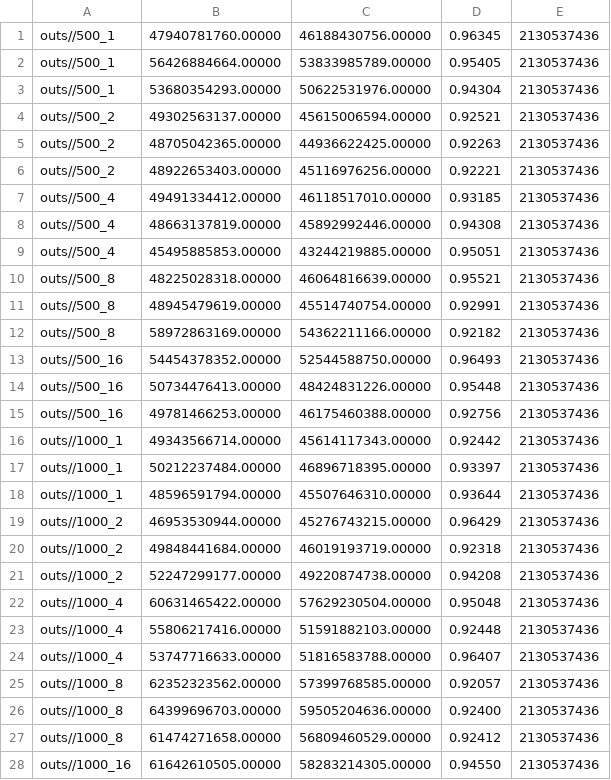
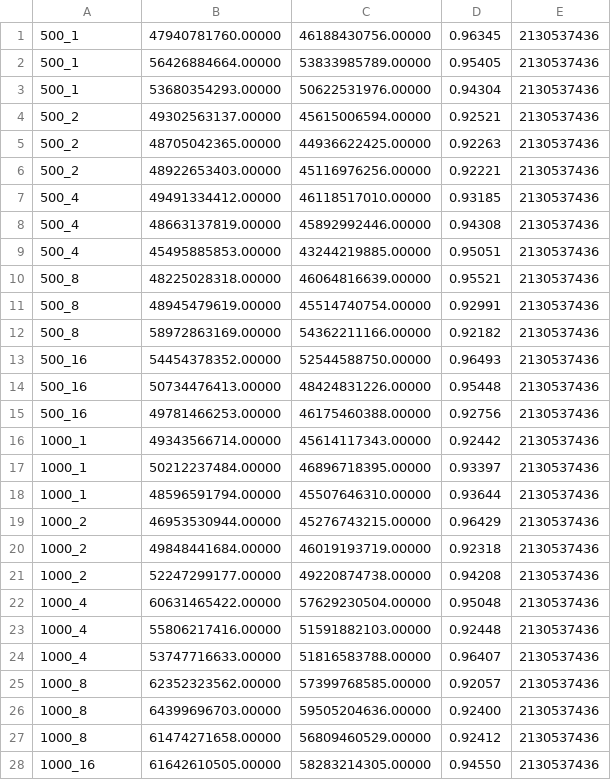
Before and after one commit to wojtekzozlak/Mgr, a CSV file: benchmark/write_hdd.csv, drawn as a sheet; only a part is shown; the diff covers the shown part only.

```diff
--- a/benchmark/write_hdd.csv
+++ b/benchmark/write_hdd.csv
@@ -1,28 +1,28 @@
-outs//500_1, 47940781760.00000, 46188430756.00000, 0.96345, 2130537436
-outs//500_1, 56426884664.00000, 53833985789.00000, 0.95405, 2130537436
-outs//500_1, 53680354293.00000, 50622531976.00000, 0.94304, 2130537436
-outs//500_2, 49302563137.00000, 45615006594.00000, 0.92521, 2130537436
-outs//500_2, 48705042365.00000, 44936622425.00000, 0.92263, 2130537436
-outs//500_2, 48922653403.00000, 45116976256.00000, 0.92221, 2130537436
-outs//500_4, 49491334412.00000, 46118517010.00000, 0.93185, 2130537436
-outs//500_4, 48663137819.00000, 45892992446.00000, 0.94308, 2130537436
-outs//500_4, 45495885853.00000, 43244219885.00000, 0.95051, 2130537436
-outs//500_8, 48225028318.00000, 46064816639.00000, 0.95521, 2130537436
-outs//500_8, 48945479619.00000, 45514740754.00000, 0.92991, 2130537436
-outs//500_8, 58972863169.00000, 54362211166.00000, 0.92182, 2130537436
-outs//500_16, 54454378352.00000, 52544588750.00000, 0.96493, 2130537436
-outs//500_16, 50734476413.00000, 48424831226.00000, 0.95448, 2130537436
-outs//500_16, 49781466253.00000, 46175460388.00000, 0.92756, 2130537436
-outs//1000_1, 49343566714.00000, 45614117343.00000, 0.92442, 2130537436
-outs//1000_1, 50212237484.00000, 46896718395.00000, 0.93397, 2130537436
-outs//1000_1, 48596591794.00000, 45507646310.00000, 0.93644, 2130537436
-outs//1000_2, 46953530944.00000, 45276743215.00000, 0.96429, 2130537436
-outs//1000_2, 49848441684.00000, 46019193719.00000, 0.92318, 2130537436
-outs//1000_2, 52247299177.00000, 49220874738.00000, 0.94208, 2130537436
-outs//1000_4, 60631465422.00000, 57629230504.00000, 0.95048, 2130537436
-outs//1000_4, 55806217416.00000, 51591882103.00000, 0.92448, 2130537436
-outs//1000_4, 53747716633.00000, 51816583788.00000, 0.96407, 2130537436
-outs//1000_8, 62352323562.00000, 57399768585.00000, 0.92057, 2130537436
-outs//1000_8, 64399696703.00000, 59505204636.00000, 0.92400, 2130537436
-outs//1000_8, 61474271658.00000, 56809460529.00000, 0.92412, 2130537436
-outs//1000_16, 61642610505.00000, 58283214305.00000, 0.94550, 2130537436
+500_1, 47940781760.00000, 46188430756.00000, 0.96345, 2130537436
+500_1, 56426884664.00000, 53833985789.00000, 0.95405, 2130537436
+500_1, 53680354293.00000, 50622531976.00000, 0.94304, 2130537436
+500_2, 49302563137.00000, 45615006594.00000, 0.92521, 2130537436
+500_2, 48705042365.00000, 44936622425.00000, 0.92263, 2130537436
+500_2, 48922653403.00000, 45116976256.00000, 0.92221, 2130537436
+500_4, 49491334412.00000, 46118517010.00000, 0.93185, 2130537436
+500_4, 48663137819.00000, 45892992446.00000, 0.94308, 2130537436
+500_4, 45495885853.00000, 43244219885.00000, 0.95051, 2130537436
+500_8, 48225028318.00000, 46064816639.00000, 0.95521, 2130537436
+500_8, 48945479619.00000, 45514740754.00000, 0.92991, 2130537436
+500_8, 58972863169.00000, 54362211166.00000, 0.92182, 2130537436
+500_16, 54454378352.00000, 52544588750.00000, 0.96493, 2130537436
+500_16, 50734476413.00000, 48424831226.00000, 0.95448, 2130537436
+500_16, 49781466253.00000, 46175460388.00000, 0.92756, 2130537436
+1000_1, 49343566714.00000, 45614117343.00000, 0.92442, 2130537436
+1000_1, 50212237484.00000, 46896718395.00000, 0.93397, 2130537436
+1000_1, 48596591794.00000, 45507646310.00000, 0.93644, 2130537436
+1000_2, 46953530944.00000, 45276743215.00000, 0.96429, 2130537436
+1000_2, 49848441684.00000, 46019193719.00000, 0.92318, 2130537436
+1000_2, 52247299177.00000, 49220874738.00000, 0.94208, 2130537436
+1000_4, 60631465422.00000, 57629230504.00000, 0.95048, 2130537436
+1000_4, 55806217416.00000, 51591882103.00000, 0.92448, 2130537436
+1000_4, 53747716633.00000, 51816583788.00000, 0.96407, 2130537436
+1000_8, 62352323562.00000, 57399768585.00000, 0.92057, 2130537436
+1000_8, 64399696703.00000, 59505204636.00000, 0.92400, 2130537436
+1000_8, 61474271658.00000, 56809460529.00000, 0.92412, 2130537436
+1000_16, 61642610505.00000, 58283214305.00000, 0.94550, 2130537436
```
Also changed, not shown: 137 edited cells elsewhere in this file, benchmark/plot/read_bench_hdd.csv, benchmark/plot/write_bench_ssd.csv, 29 other files.
